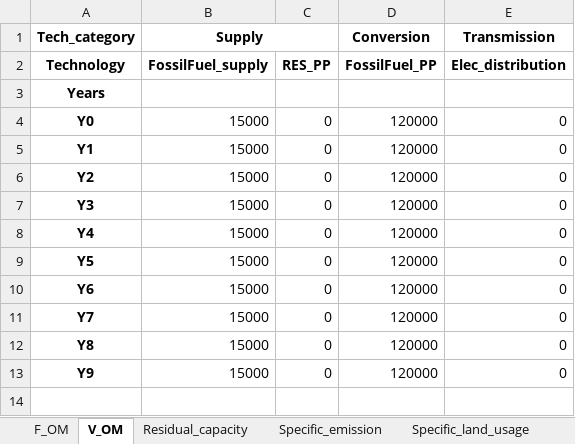
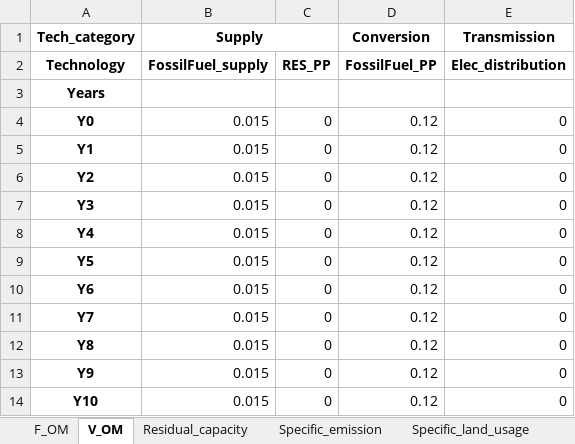
Before and after one commit to SESAM-Polimi/Hypatia-polimi, an Excel workbook: hypatia/examples/Atlantis/parameters/parameters_reg1.xlsx, sheet V_OM, drawn as a sheet; values as stored, in another font and other column widths than the file's, no borders; the diff names each change by its address in the sheet, - before the commit and + after, or states it on an @@ line.

```diff
--- a/hypatia/examples/Atlantis/parameters/parameters_reg1.xlsx (sheet V_OM)
+++ b/hypatia/examples/Atlantis/parameters/parameters_reg1.xlsx (sheet V_OM)
-B4:B13 (Supply): 15000
+B4:B13 (Supply): 0.015
-D4:D13 (Conversion): 120000
+D4:D13 (Conversion): 0.12
+row 14: Y10 | 0.015 | 0 | 0.12 | 0
```
Also changed, not shown: sheet Demand, sheet capacity_factor_resource, sheet Residual_capacity, sheet F_OM, sheet INV, sheet Specific_emission, 27 more sheets, other sheet tabs, hypatia/examples/Atlantis/sets/global.xlsx, 8 other files.
